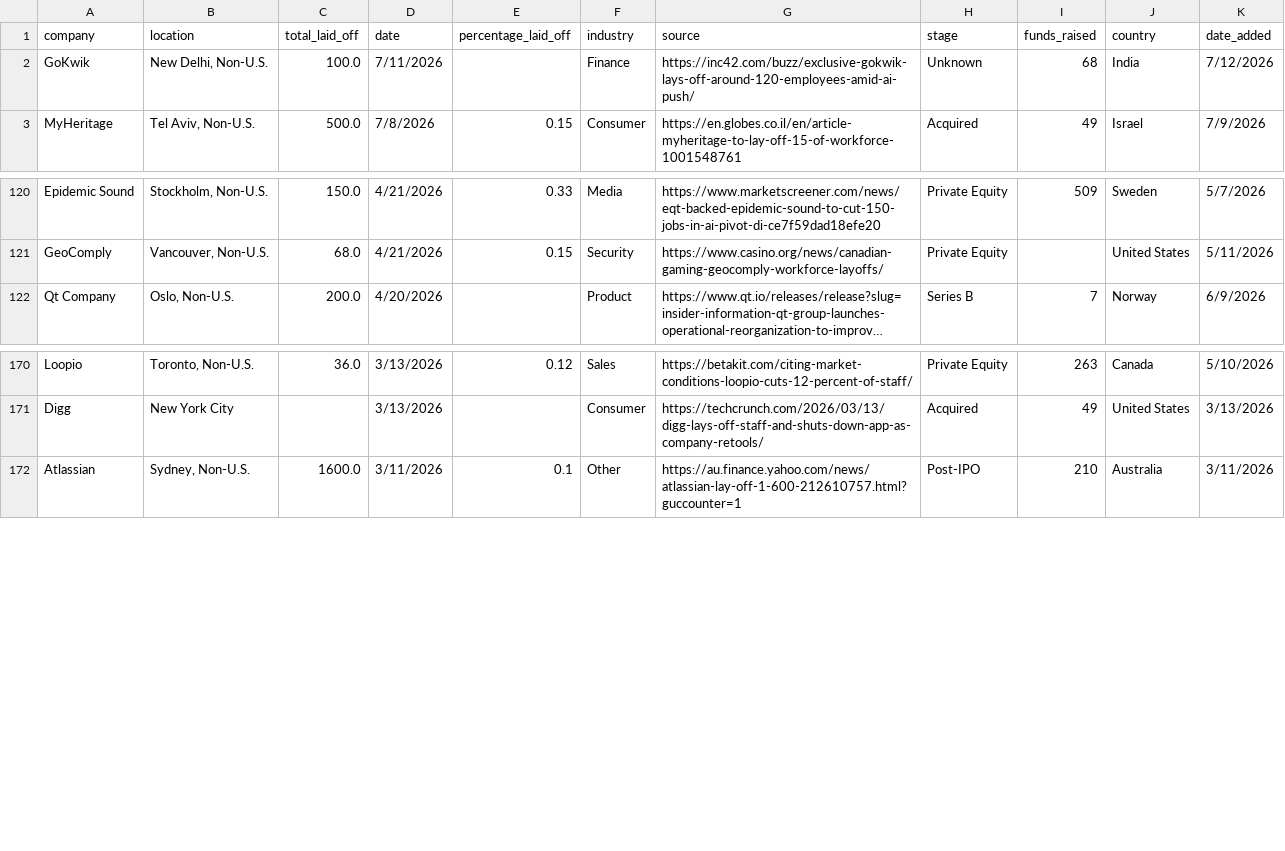
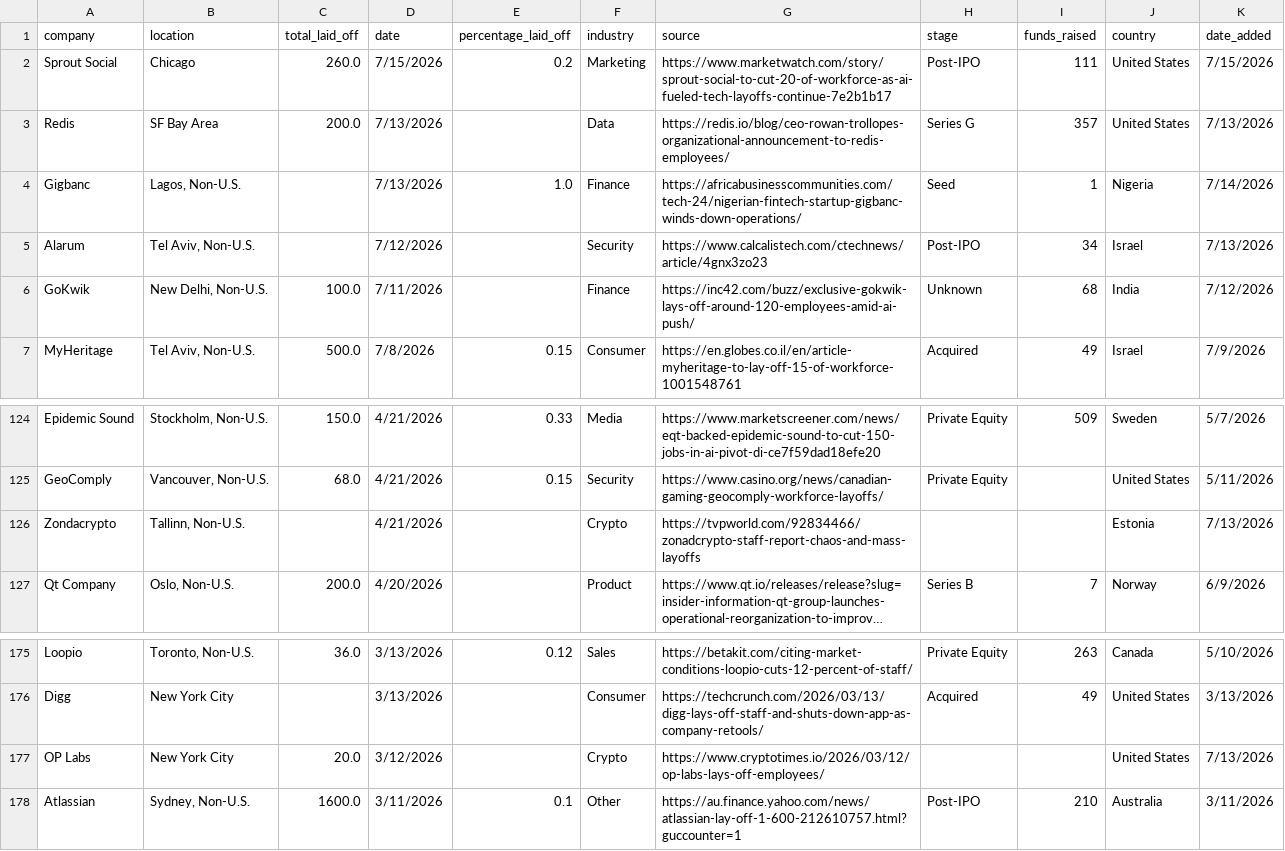
Before and after one commit to leyla022/careergeniq, a CSV file: data/layoffs.csv, drawn as a sheet; only a part is shown, gaps mark what is left out; long unchanged cells end in …; the diff names each change by its address in the sheet, - before the commit and + after, or states it on an @@ line.

```diff
--- a/data/layoffs.csv
+++ b/data/layoffs.csv
+row 2: Sprout Social | Chicago | 260.0 | 7/15/2026 | 0.2 | Marketing | https://www.marketwatch.com/story/sprout-social-to-cut-20-of-workforce-as-ai-fueled-tech-layoffs-continue-7e2b1b17 | Post-IPO | 111 | United States | 7/15/2026
+row 3: Redis | SF Bay Area | 200.0 | 7/13/2026 |  | Data | https://redis.io/blog/ceo-rowan-trollopes-organizational-announcement-to-redis-employees/ | Series G | 357 | United States | 7/13/2026
+row 4: Gigbanc | Lagos, Non-U.S. |  | 7/13/2026 | 1.0 | Finance | https://africabusinesscommunities.com/tech-24/nigerian-fintech-startup-gigbanc-winds-down-operations/ | Seed | 1 | Nigeria | 7/14/2026
+row 5: Alarum | Tel Aviv, Non-U.S. |  | 7/12/2026 |  | Security | https://www.calcalistech.com/ctechnews/article/4gnx3zo23 | Post-IPO | 34 | Israel | 7/13/2026
+row 126: Zondacrypto | Tallinn, Non-U.S. |  | 4/21/2026 |  | Crypto | https://tvpworld.com/92834466/zonadcrypto-staff-report-chaos-and-mass-layoffs |  |  | Estonia | 7/13/2026
+row 177: OP Labs | New York City | 20.0 | 3/12/2026 |  | Crypto | https://www.cryptotimes.io/2026/03/12/op-labs-lays-off-employees/ |  |  | United States | 7/13/2026
```
